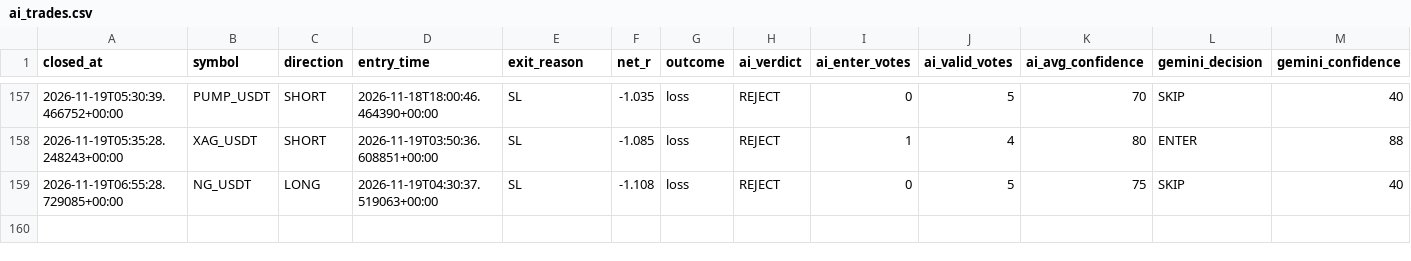
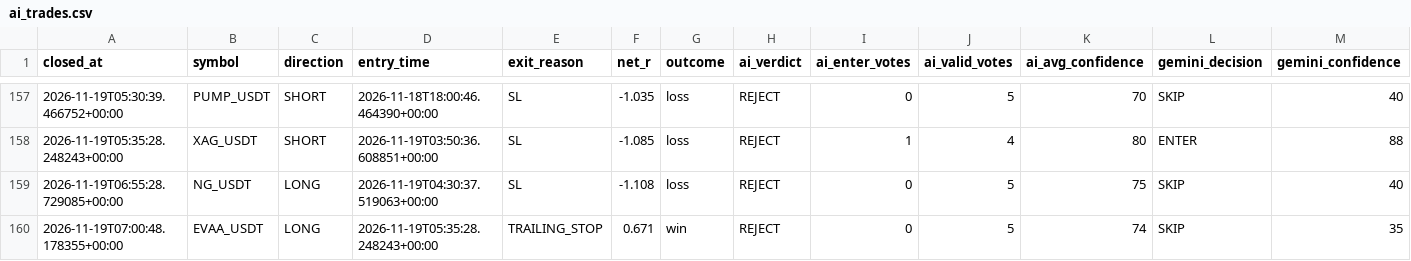
Before and after one commit to wjdtks255-lgtm/Gateio_signal, a CSV file: ai_trades.csv, drawn as a sheet; only a part is shown, gaps mark what is left out; rows hold the shown columns only; the diff names each change by its address in the sheet, - before the commit and + after, or states it on an @@ line.

```diff
--- a/ai_trades.csv
+++ b/ai_trades.csv
+row 160: 2026-11-19T07:00:48.178355+00:00 | EVAA_USDT | LONG | 2026-11-19T05:35:28.248243+00:00 | TRAILING_STOP | 0.671 | win | REJECT | 0 | 5 | 74 | SKIP | 35
```
Also changed, not shown: trades.csv, trades_audit.csv, 1 other file.
